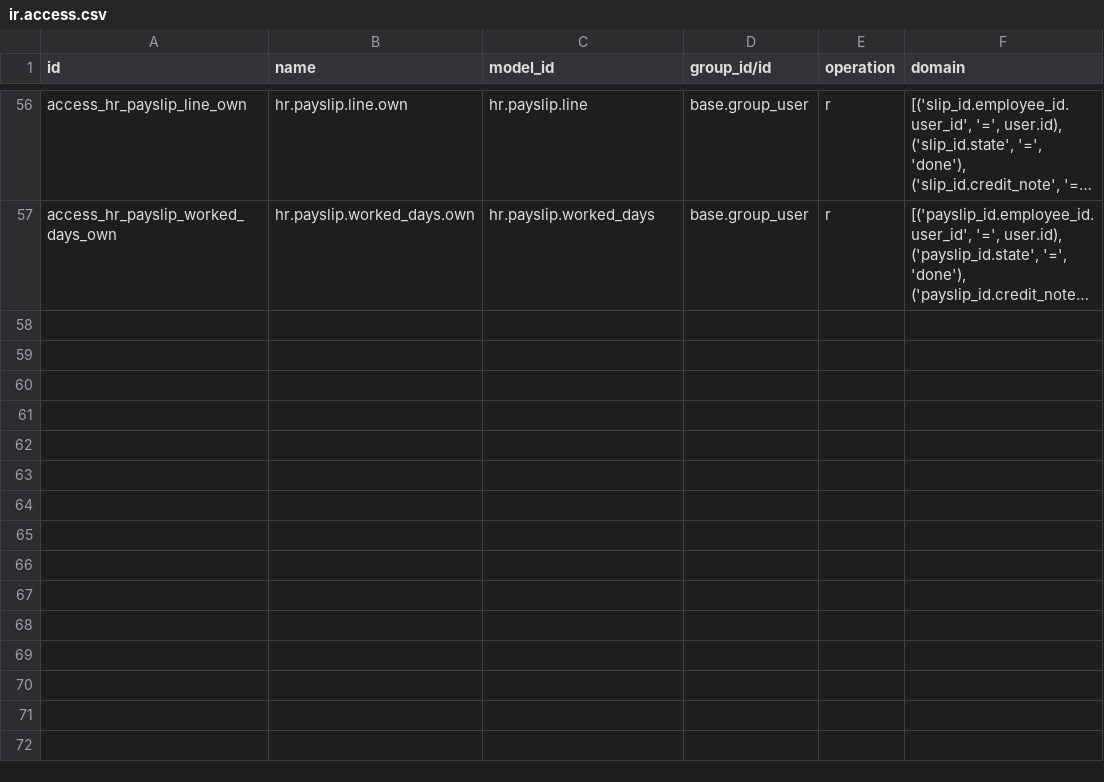
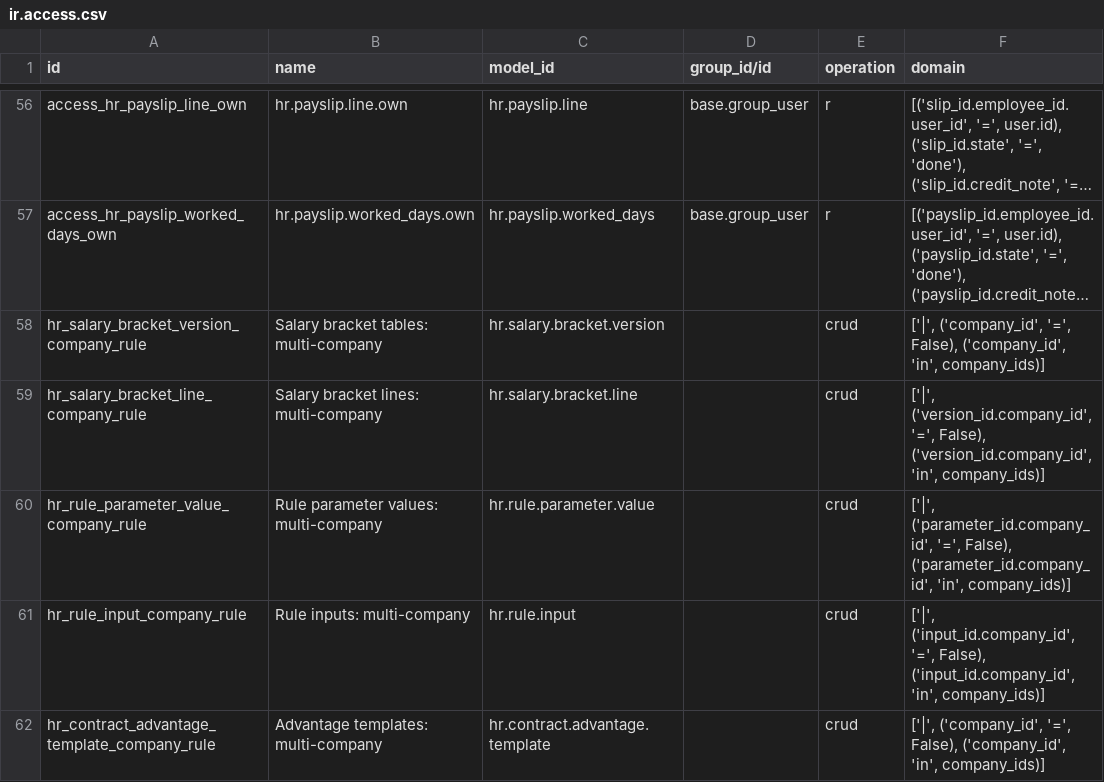
Before and after one commit to odoomates/hr, a CSV file: om_hr_payroll/security/ir.access.csv, drawn as a sheet; only a part is shown, gaps mark what is left out; long unchanged cells end in …; the diff names each change by its address in the sheet, - before the commit and + after, or states it on an @@ line.

Commit message:
[IMP] om_hr_payroll: multi-company checks

```diff
--- a/om_hr_payroll/security/ir.access.csv
+++ b/om_hr_payroll/security/ir.access.csv
+row 58: hr_salary_bracket_version_company_rule | Salary bracket tables: multi-company | hr.salary.bracket.version |  | crud | ['|', ('company_id', '=', False), ('company_id', 'in', company_ids)]
+row 59: hr_salary_bracket_line_company_rule | Salary bracket lines: multi-company | hr.salary.bracket.line |  | crud | ['|', ('version_id.company_id', '=', False), ('version_id.company_id', 'in', company_ids)]
+row 60: hr_rule_parameter_value_company_rule | Rule parameter values: multi-company | hr.rule.parameter.value |  | crud | ['|', ('parameter_id.company_id', '=', False), ('parameter_id.company_id', 'in', company_ids)]
+row 61: hr_rule_input_company_rule | Rule inputs: multi-company | hr.rule.input |  | crud | ['|', ('input_id.company_id', '=', False), ('input_id.company_id', 'in', company_ids)]
+row 62: hr_contract_advantage_template_company_rule | Advantage templates: multi-company | hr.contract.advantage.template |  | crud | ['|', ('company_id', '=', False), ('company_id', 'in', company_ids)]
```
Also changed, not shown: 10 other files.
